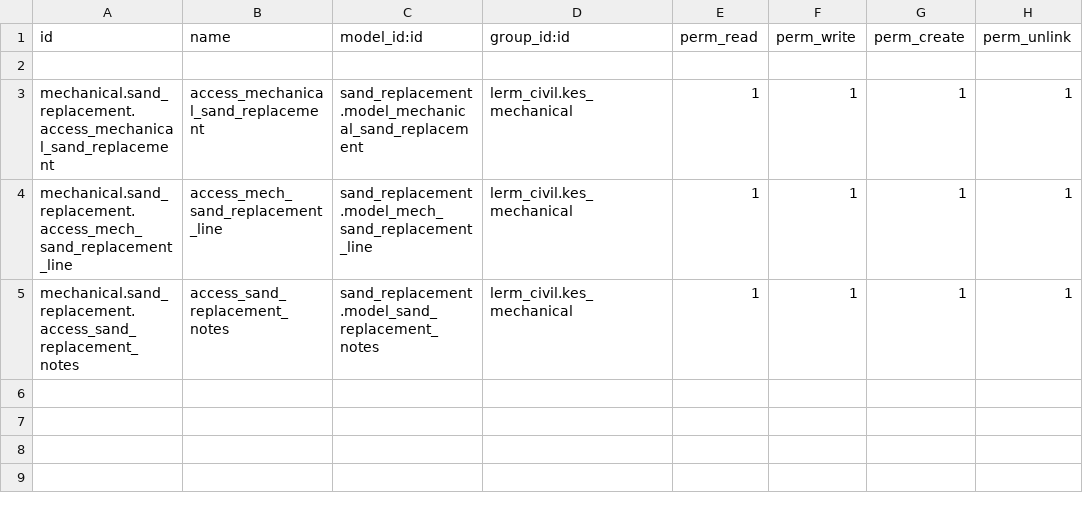
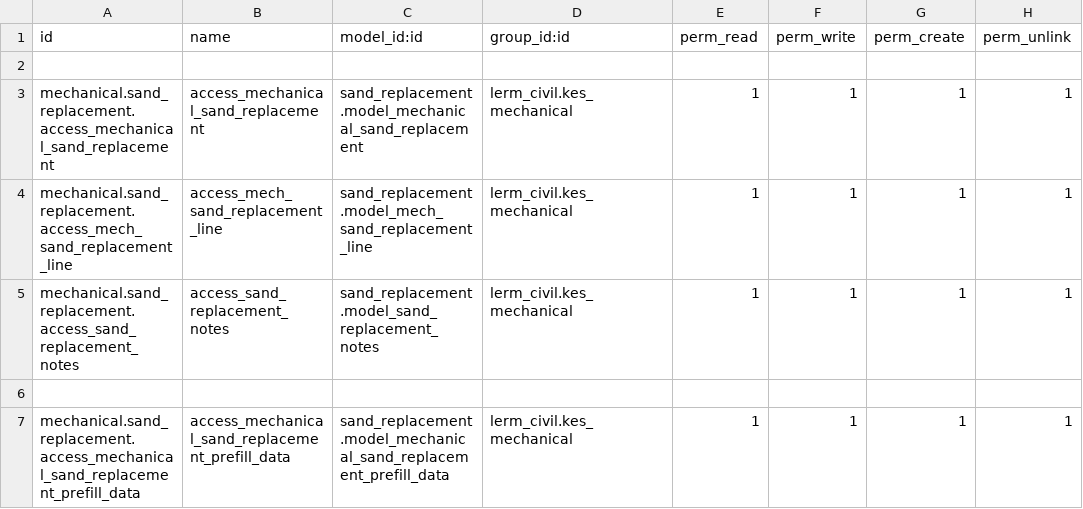
Before and after one commit to Usman-Shaikhnag/lerm_civil_products, a CSV file: sand_replacement/security/ir.model.access.csv, drawn as a sheet.

```diff
--- a/sand_replacement/security/ir.model.access.csv
+++ b/sand_replacement/security/ir.model.access.csv
@@ -5 +5,3 @@ mechanical.sand_replacement.access_mech_sand_replacement_line,access_mech_sand_r
 mechanical.sand_replacement.access_sand_replacement_notes,access_sand_replacement_notes,sand_replacement.model_sand_replacement_notes,lerm_civil.kes_mechanical,1,1,1,1
+
+mechanical.sand_replacement.access_mechanical_sand_replacement_prefill_data,access_mechanical_sand_replacement_prefill_data,sand_replacement.model_mechanical_sand_replacement_prefill_data,lerm_civil.kes_mechanical,1,1,1,1
```
Also changed, not shown: rock/security/ir.model.access.csv, snr_chemical/security/ir.model.access.csv, 30 other files.
